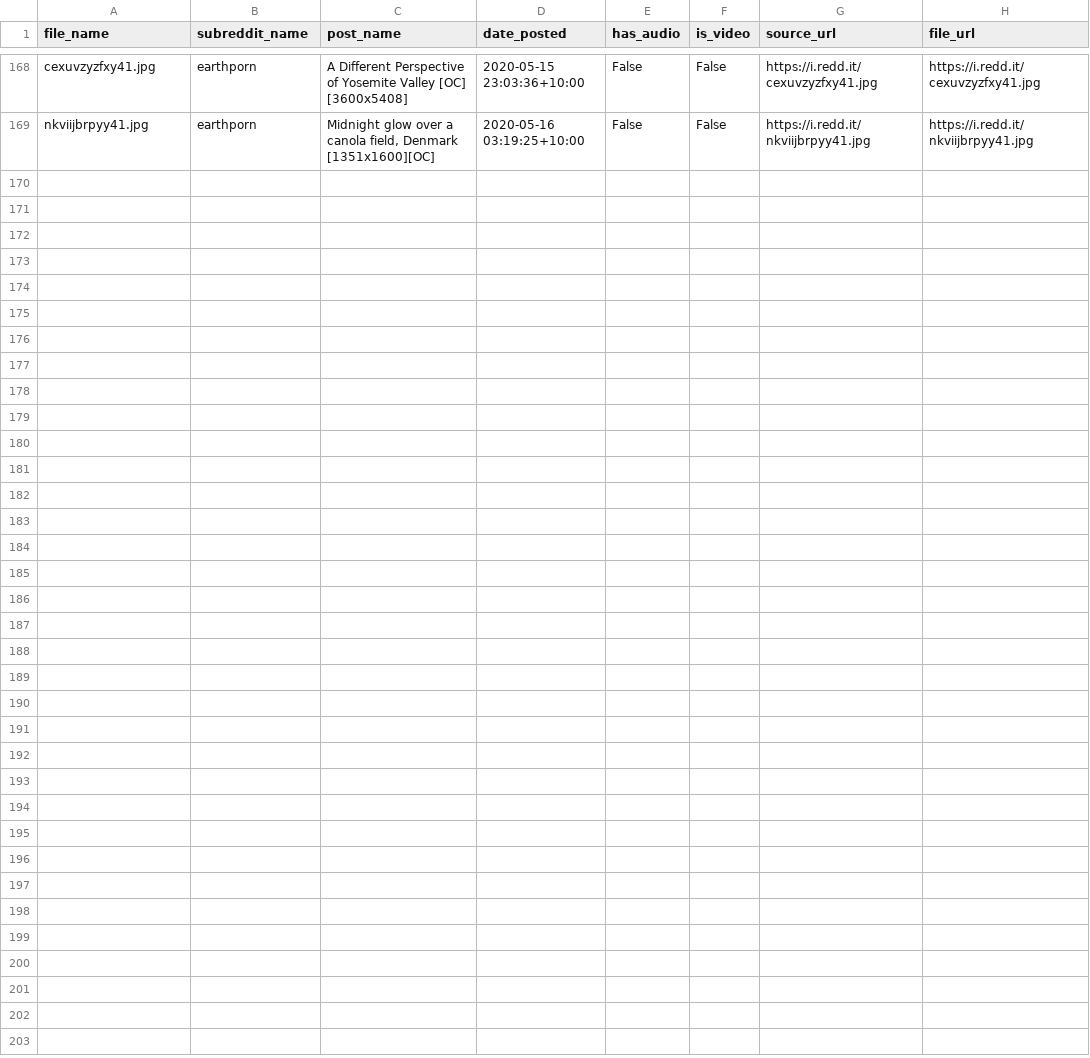
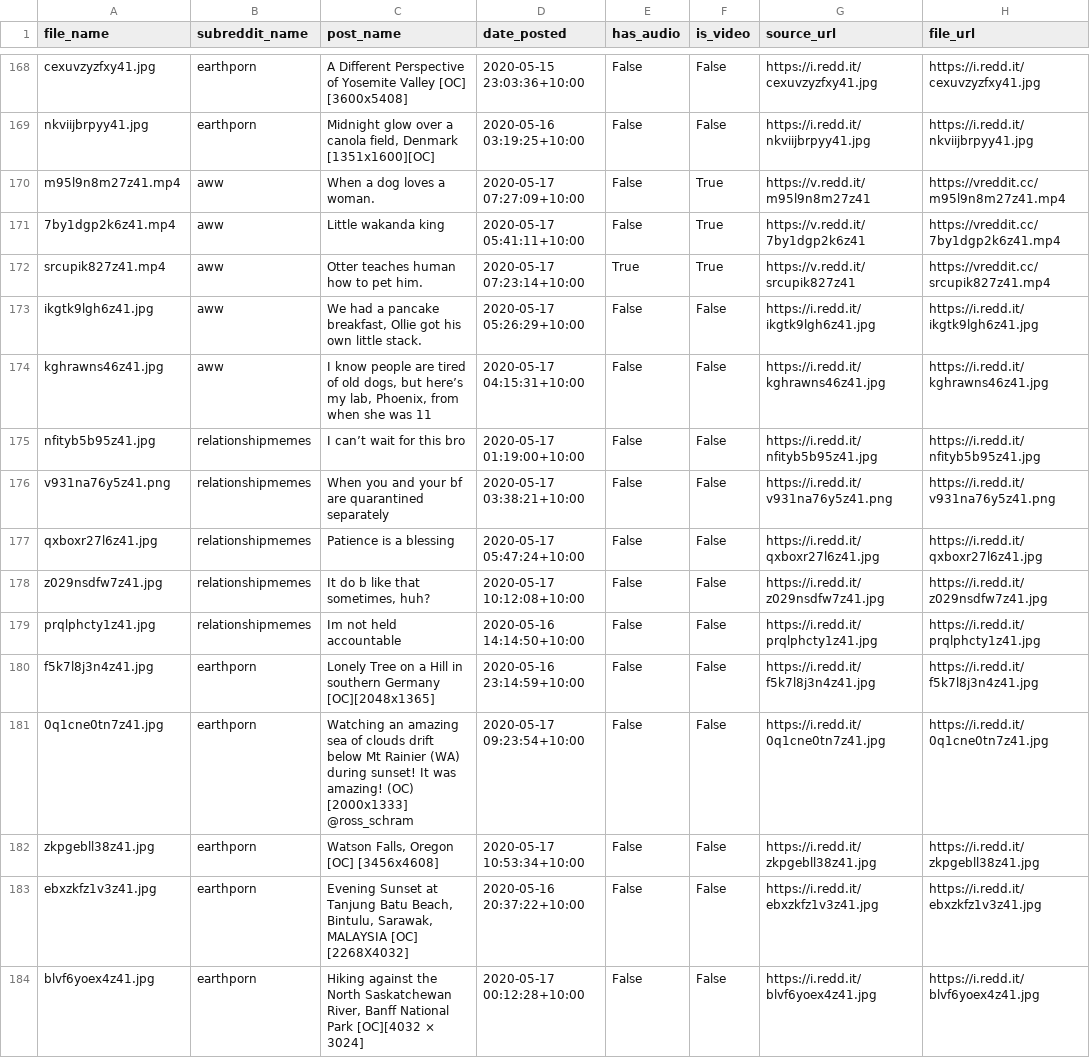
Before and after one commit to atindersanghera/atindersanghera.github.io, a CSV file: assets/images/scrape_file_collection/reddit_database.csv, drawn as a sheet; only a part is shown, gaps mark what is left out; the diff names each change by its address in the sheet, - before the commit and + after, or states it on an @@ line.

Commit message:
maps and image update:  Sun 17/05 - 12:38

```diff
--- a/assets/images/scrape_file_collection/reddit_database.csv
+++ b/assets/images/scrape_file_collection/reddit_database.csv
+row 170: m95l9n8m27z41.mp4 | aww | When a dog loves a woman. | 2020-05-17 07:27:09+10:00 | False | True | https://v.redd.it/m95l9n8m27z41 | https://vreddit.cc/m95l9n8m27z41.mp4
+row 171: 7by1dgp2k6z41.mp4 | aww | Little wakanda king | 2020-05-17 05:41:11+10:00 | False | True | https://v.redd.it/7by1dgp2k6z41 | https://vreddit.cc/7by1dgp2k6z41.mp4
+row 172: srcupik827z41.mp4 | aww | Otter teaches human how to pet him. | 2020-05-17 07:23:14+10:00 | True | True | https://v.redd.it/srcupik827z41 | https://vreddit.cc/srcupik827z41.mp4
+row 173: ikgtk9lgh6z41.jpg | aww | We had a pancake breakfast, Ollie got his own little stack. | 2020-05-17 05:26:29+10:00 | False | False | https://i.redd.it/ikgtk9lgh6z41.jpg | https://i.redd.it/ikgtk9lgh6z41.jpg
+row 174: kghrawns46z41.jpg | aww | I know people are tired of old dogs, but here’s my lab, Phoenix, from when she was 11 | 2020-05-17 04:15:31+10:00 | False | False | https://i.redd.it/kghrawns46z41.jpg | https://i.redd.it/kghrawns46z41.jpg
+row 175: nfityb5b95z41.jpg | relationshipmemes | I can’t wait for this bro | 2020-05-17 01:19:00+10:00 | False | False | https://i.redd.it/nfityb5b95z41.jpg | https://i.redd.it/nfityb5b95z41.jpg
+row 176: v931na76y5z41.png | relationshipmemes | When you and your bf are quarantined separately | 2020-05-17 03:38:21+10:00 | False | False | https://i.redd.it/v931na76y5z41.png | https://i.redd.it/v931na76y5z41.png
+row 177: qxboxr27l6z41.jpg | relationshipmemes | Patience is a blessing | 2020-05-17 05:47:24+10:00 | False | False | https://i.redd.it/qxboxr27l6z41.jpg | https://i.redd.it/qxboxr27l6z41.jpg
+row 178: z029nsdfw7z41.jpg | relationshipmemes | It do b like that sometimes, huh? | 2020-05-17 10:12:08+10:00 | False | False | https://i.redd.it/z029nsdfw7z41.jpg | https://i.redd.it/z029nsdfw7z41.jpg
+row 179: prqlphcty1z41.jpg | relationshipmemes | Im not held accountable | 2020-05-16 14:14:50+10:00 | False | False | https://i.redd.it/prqlphcty1z41.jpg | https://i.redd.it/prqlphcty1z41.jpg
+row 180: f5k7l8j3n4z41.jpg | earthporn | Lonely Tree on a Hill in southern Germany [OC][2048x1365] | 2020-05-16 23:14:59+10:00 | False | False | https://i.redd.it/f5k7l8j3n4z41.jpg | https://i.redd.it/f5k7l8j3n4z41.jpg
+row 181: 0q1cne0tn7z41.jpg | earthporn | Watching an amazing sea of clouds drift below Mt Rainier (WA) during sunset! It was amazing! (OC) [2000x1333] @ross_schram | 2020-05-17 09:23:54+10:00 | False | False | https://i.redd.it/0q1cne0tn7z41.jpg | https://i.redd.it/0q1cne0tn7z41.jpg
+row 182: zkpgebll38z41.jpg | earthporn | Watson Falls, Oregon [OC] [3456x4608] | 2020-05-17 10:53:34+10:00 | False | False | https://i.redd.it/zkpgebll38z41.jpg | https://i.redd.it/zkpgebll38z41.jpg
+row 183: ebxzkfz1v3z41.jpg | earthporn | Evening Sunset at Tanjung Batu Beach, Bintulu, Sarawak, MALAYSIA [OC] [2268X4032] | 2020-05-16 20:37:22+10:00 | False | False | https://i.redd.it/ebxzkfz1v3z41.jpg | https://i.redd.it/ebxzkfz1v3z41.jpg
+row 184: blvf6yoex4z41.jpg | earthporn | Hiking against the North Saskatchewan River, Banff National Park [OC][4032 × 3024] | 2020-05-17 00:12:28+10:00 | False | False | https://i.redd.it/blvf6yoex4z41.jpg | https://i.redd.it/blvf6yoex4z41.jpg
```
Also changed, not shown: 8 other files.
